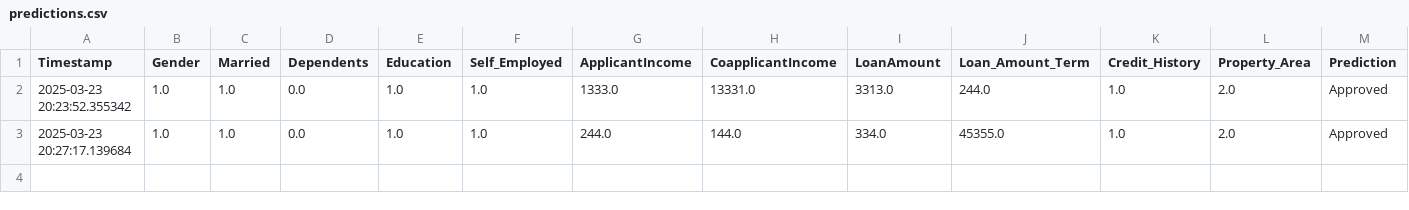
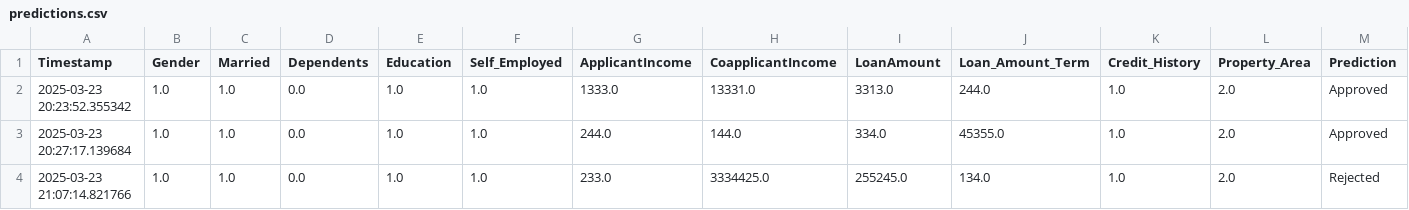
Before and after one commit to ThallapallyNagasri/loan-prediction-app, a CSV file: predictions.csv, drawn as a sheet; the diff names each change by its address in the sheet, - before the commit and + after, or states it on an @@ line.

```diff
--- a/predictions.csv
+++ b/predictions.csv
+row 4: 2025-03-23 21:07:14.821766 | 1.0 | 1.0 | 0.0 | 1.0 | 1.0 | 233.0 | 3334425.0 | 255245.0 | 134.0 | 1.0 | 2.0 | Rejected
```
Also changed, not shown: 1 other file.
